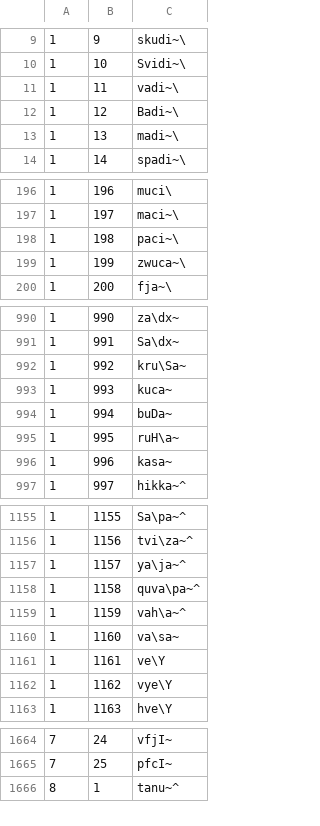
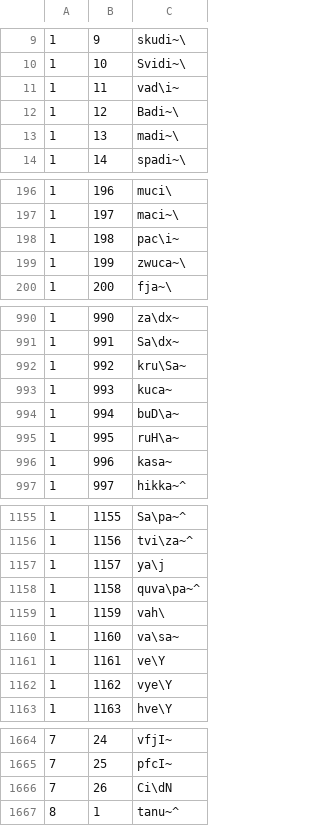
Before and after one commit to Scrowbin/sanskrit-lookup-app, a CSV file: logic_handler/conjugation/data/dhatupatha.csv, drawn as a sheet; only a part is shown, gaps mark what is left out.

Commit message:
fixed wrong logic in dhatupatha analyzer and added fallback to unprefixed roots of HW

```diff
--- a/logic_handler/conjugation/data/dhatupatha.csv
+++ b/logic_handler/conjugation/data/dhatupatha.csv
@@ -10,3 +10,3 @@
 1,10,Svidi~\
-1,11,vadi~\
+1,11,vad\i~
 1,12,Badi~\
@@ -197,3 +197,3 @@
 1,197,maci~\
-1,198,paci~\
+1,198,pac\i~
 1,199,zwuca~\
@@ -993,3 +993,3 @@
 1,993,kuca~
-1,994,buDa~
+1,994,buD\a~
 1,995,ruH\a~
@@ -1156,5 +1156,5 @@
 1,1156,tvi\za~^
-1,1157,ya\ja~^
+1,1157,ya\j
 1,1158,quva\pa~^
-1,1159,vah\a~^
+1,1159,vah\
 1,1160,va\sa~
@@ -1665,2 +1665,3 @@
 7,25,pfcI~
+7,26,Ci\dN
 8,1,tanu~^
```
Also changed, not shown: 6 other files.
